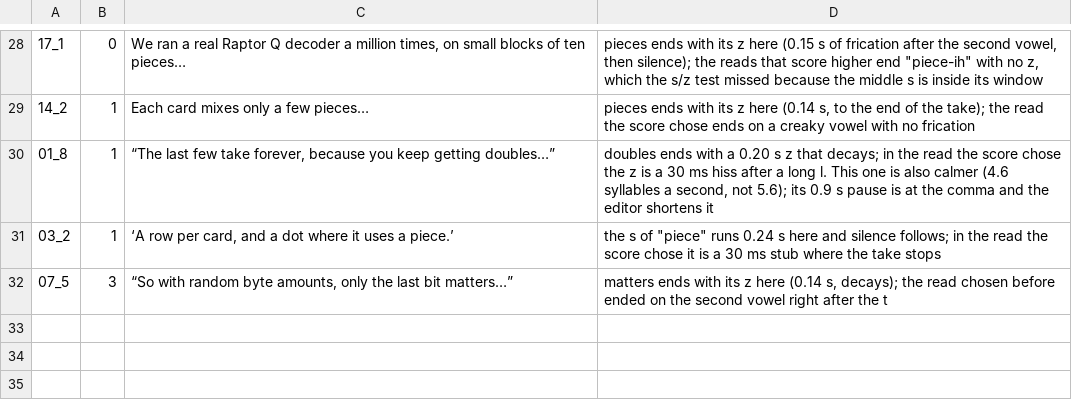
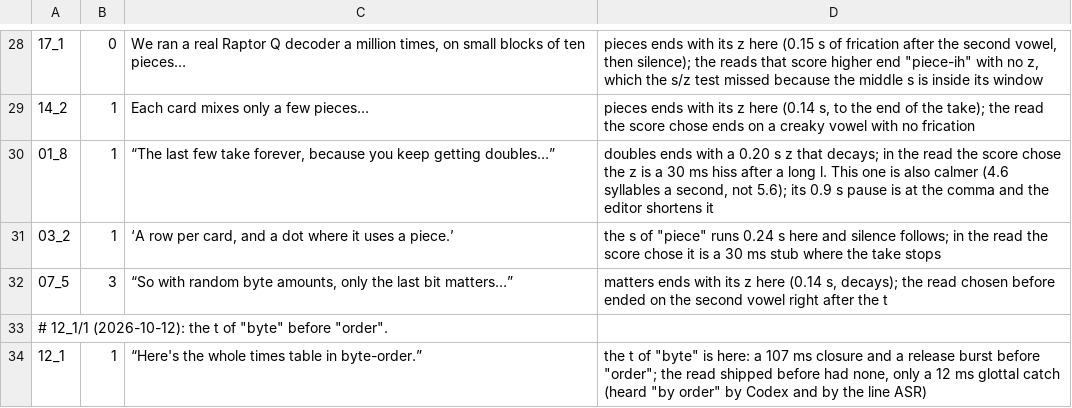
Before and after one commit to Dicklesworthstone/jeffs_math_explainer_videos, a TSV file: explainer_corpus/raptorq_gf256/picks.tsv, drawn as a sheet; only a part is shown, gaps mark what is left out.

```diff
--- a/explainer_corpus/raptorq_gf256/picks.tsv
+++ b/explainer_corpus/raptorq_gf256/picks.tsv
@@ -32 +32,3 @@
 07_5	3	“So with random byte amounts, only the last bit matters…”	"matters" ends with its z here (0.14 s, decays); the read chosen before ended on the second vowel right after the t
+# 12_1/1 (2026-10-12): the t of "byte" before "order".
+12_1	1	“Here's the whole times table in byte-order.”	the t of "byte" is here: a 107 ms closure and a release burst before "order"; the read shipped before had none, only a 12 ms glottal catch (heard "by order" by Codex and by the line ASR)
```
Also changed, not shown: explainer_corpus/raptorq_gf256/reads.tsv.
